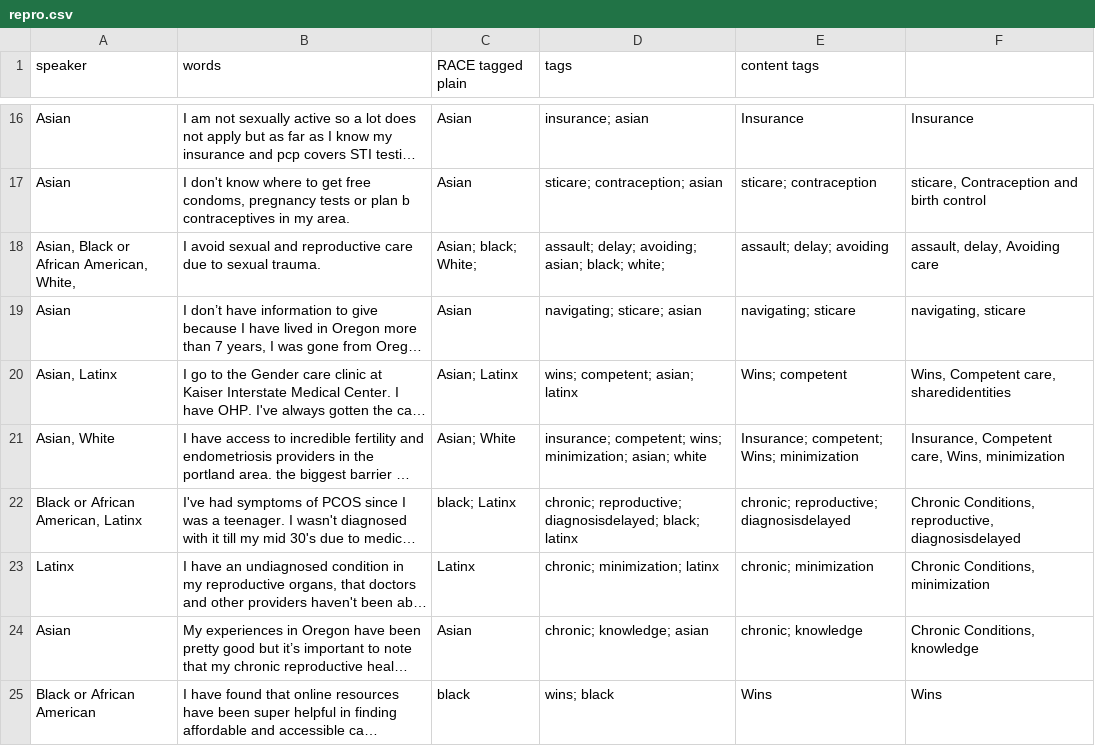
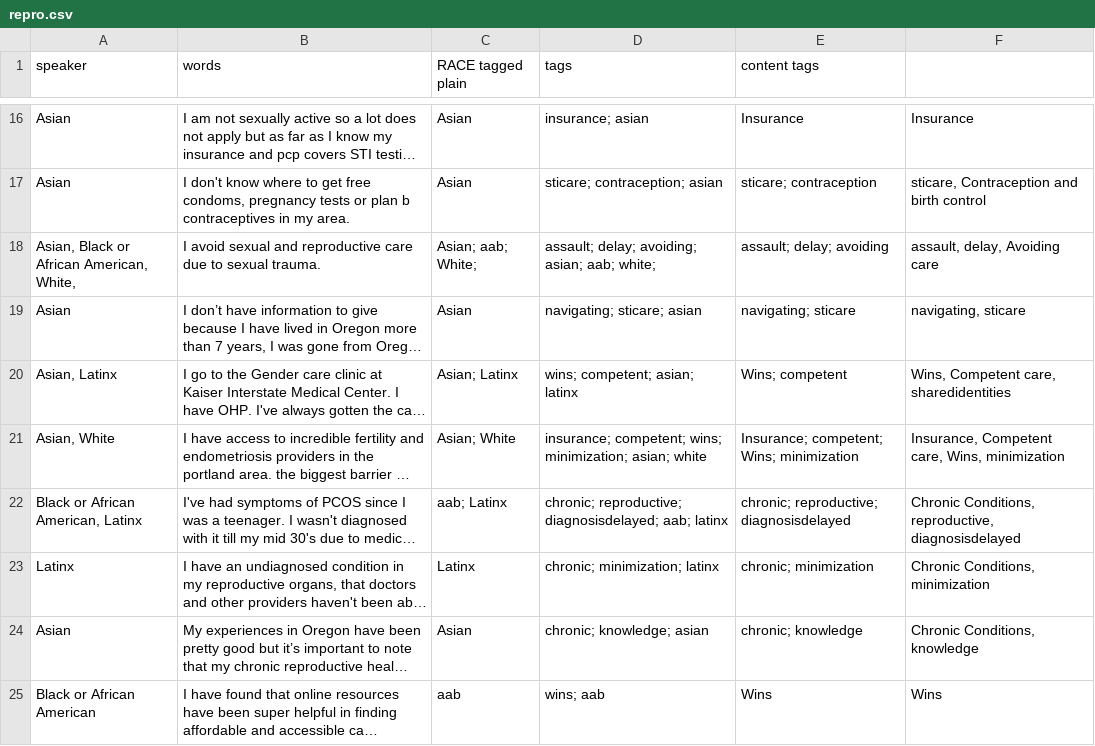
Before and after one commit to OHEA2025/2025-CHNA, a CSV file: _data/transcripts/repro.csv, drawn as a sheet; only a part is shown, gaps mark what is left out; long unchanged cells end in …; the diff covers the shown part only; the diff names each change by its address in the sheet, - before the commit and + after, or states it on an @@ line.

```diff
--- a/_data/transcripts/repro.csv
+++ b/_data/transcripts/repro.csv
-C18 (RACE tagged plain): Asian; black; White;
+C18 (RACE tagged plain): Asian; aab; White;
-D18 (tags): assault; delay; avoiding; asian; black; white;
+D18 (tags): assault; delay; avoiding; asian; aab; white;
-C22 (RACE tagged plain): black; Latinx
+C22 (RACE tagged plain): aab; Latinx
-D22 (tags): …reproductive; diagnosisdelayed; black; latinx
+D22 (tags): …reproductive; diagnosisdelayed; aab; latinx
-C25 (RACE tagged plain): black
+C25 (RACE tagged plain): aab
-D25 (tags): wins; black
+D25 (tags): wins; aab
```
Also changed, not shown: 1 added row and 60 edited cells elsewhere in this file, _data/filters.csv, _data/transcripts/trans.csv, 1 other file.
